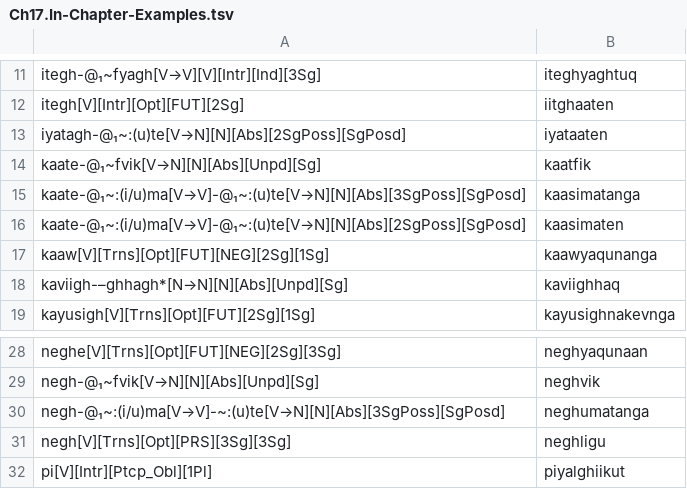
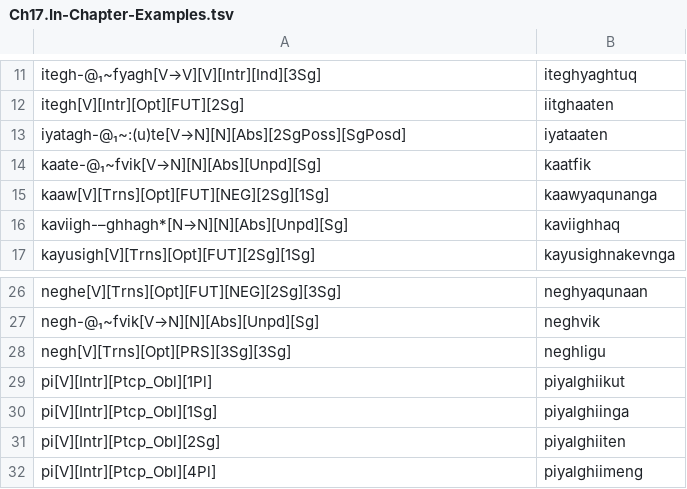
Before and after one commit to SaintLawrenceIslandYupik/finite_state_morphology, a TSV file: ess.pairs.gold/Ch17.In-Chapter-Examples.tsv, drawn as a sheet; only a part is shown, gaps mark what is left out; the shorter side is filled out with more unchanged rows.

```diff
--- a/ess.pairs.gold/Ch17.In-Chapter-Examples.tsv
+++ b/ess.pairs.gold/Ch17.In-Chapter-Examples.tsv
@@ -14,4 +14,2 @@ iyatagh-@₁~:(u)te[V→N][N][Abs][2SgPoss][SgPosd]	iyataaten
 kaate-@₁~fvik[V→N][N][Abs][Unpd][Sg]	kaatfik
-kaate-@₁~:(i/u)ma[V→V]-@₁~:(u)te[V→N][N][Abs][3SgPoss][SgPosd]	kaasimatanga
-kaate-@₁~:(i/u)ma[V→V]-@₁~:(u)te[V→N][N][Abs][2SgPoss][SgPosd]	kaasimaten
 kaaw[V][Trns][Opt][FUT][NEG][2Sg][1Sg]	kaawyaqunanga
@@ -29,3 +27,2 @@ neghe[V][Trns][Opt][FUT][NEG][2Sg][3Sg]	neghyaqunaan
 negh-@₁~fvik[V→N][N][Abs][Unpd][Sg]	neghvik
-negh-@₁~:(i/u)ma[V→V]-~:(u)te[V→N][N][Abs][3SgPoss][SgPosd]	neghumatanga
 negh[V][Trns][Opt][PRS][3Sg][3Sg]	neghligu
```
Also changed, not shown: ess.pairs.gold/Ch12.In-Chapter-Examples.tsv, ess.pairs.gold/Ch18.In-Chapter-Examples.tsv, 5 other files.
